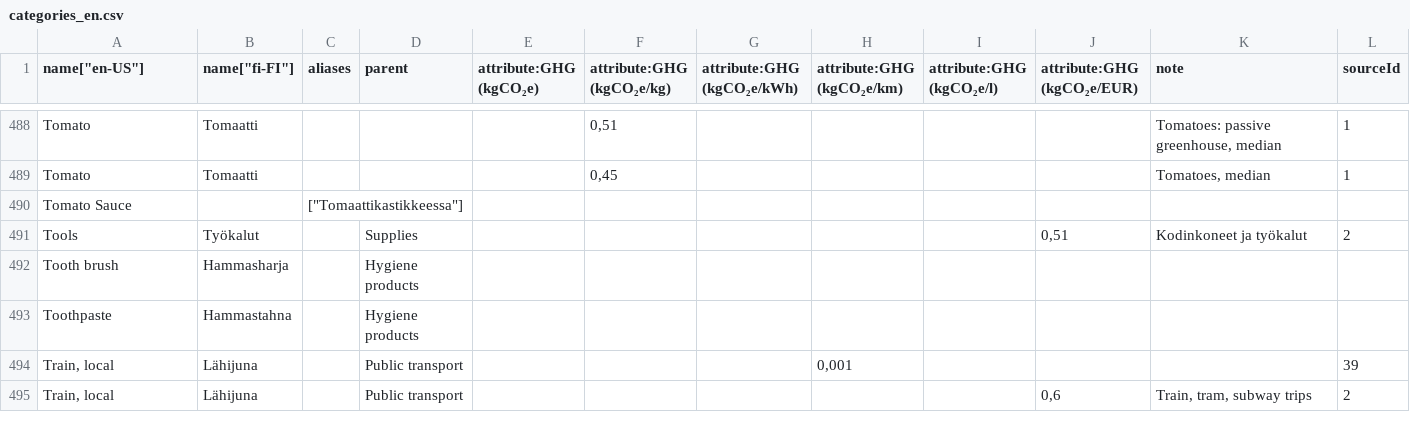
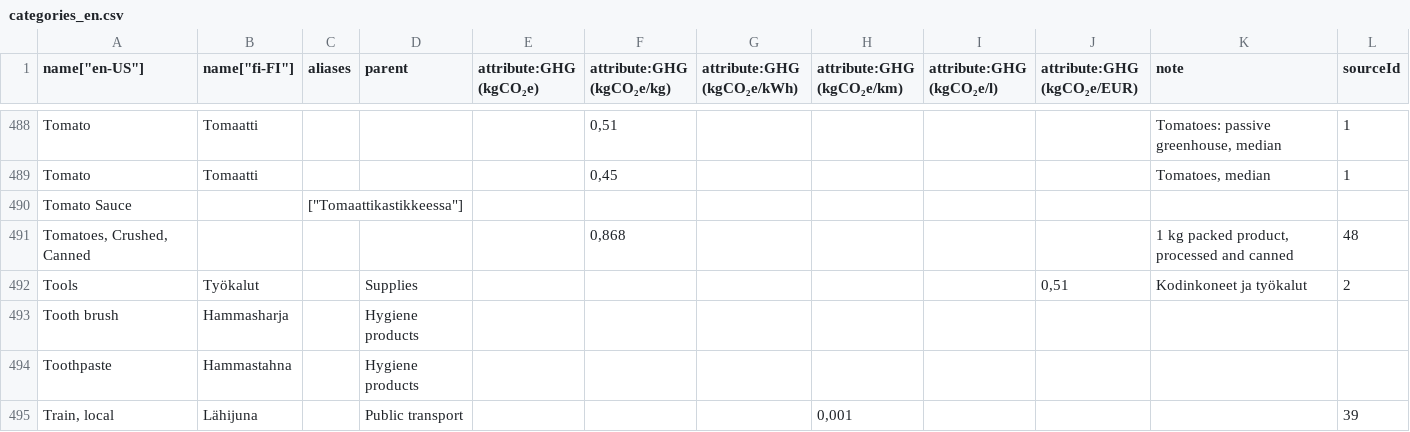
Before and after one commit to torava/pim-api, a CSV file: seeds/categories_en.csv, drawn as a sheet; only a part is shown, gaps mark what is left out; the shorter side is filled out with more unchanged rows.

```diff
--- a/seeds/categories_en.csv
+++ b/seeds/categories_en.csv
@@ -490,2 +490,3 @@ Tomato,Tomaatti,,,,"0,45",,,,,"Tomatoes, median",1
 Tomato Sauce,,"[""Tomaattikastikkeessa""]",,,,,,,,,
+"Tomatoes, Crushed, Canned",,,,,"0,868",,,,,"1 kg packed product, processed and canned",48
 Tools,Työkalut,,Supplies,,,,,,"0,51",Kodinkoneet ja työkalut,2
```
Also changed, not shown: seeds/sources.csv.
